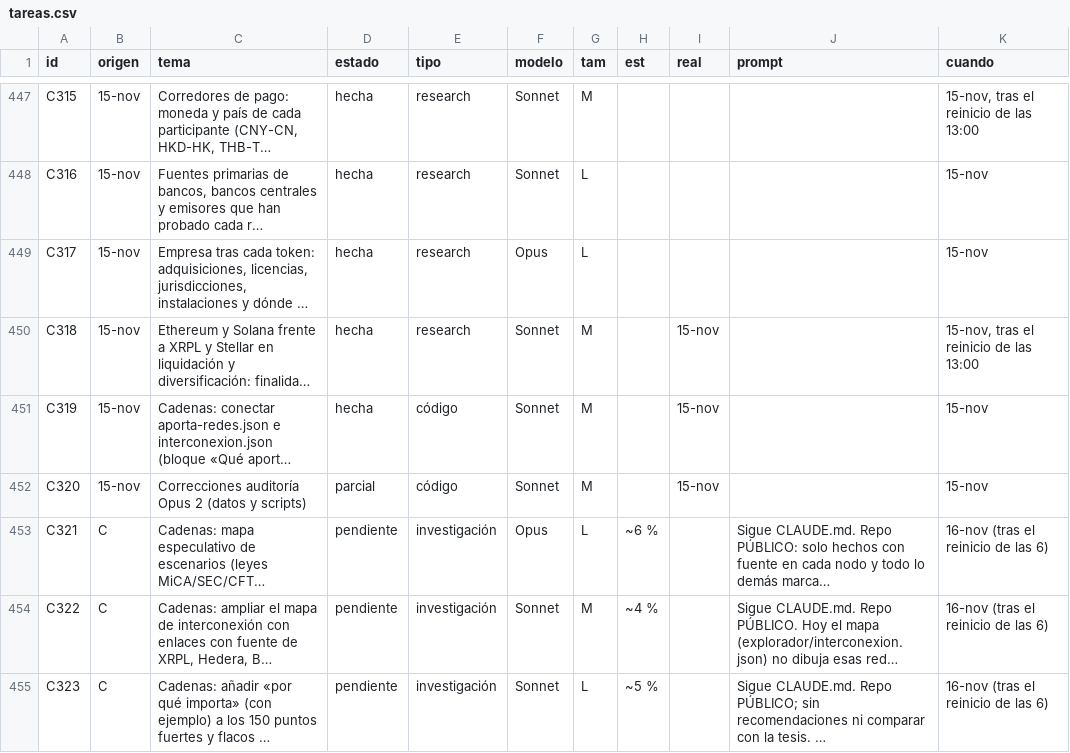
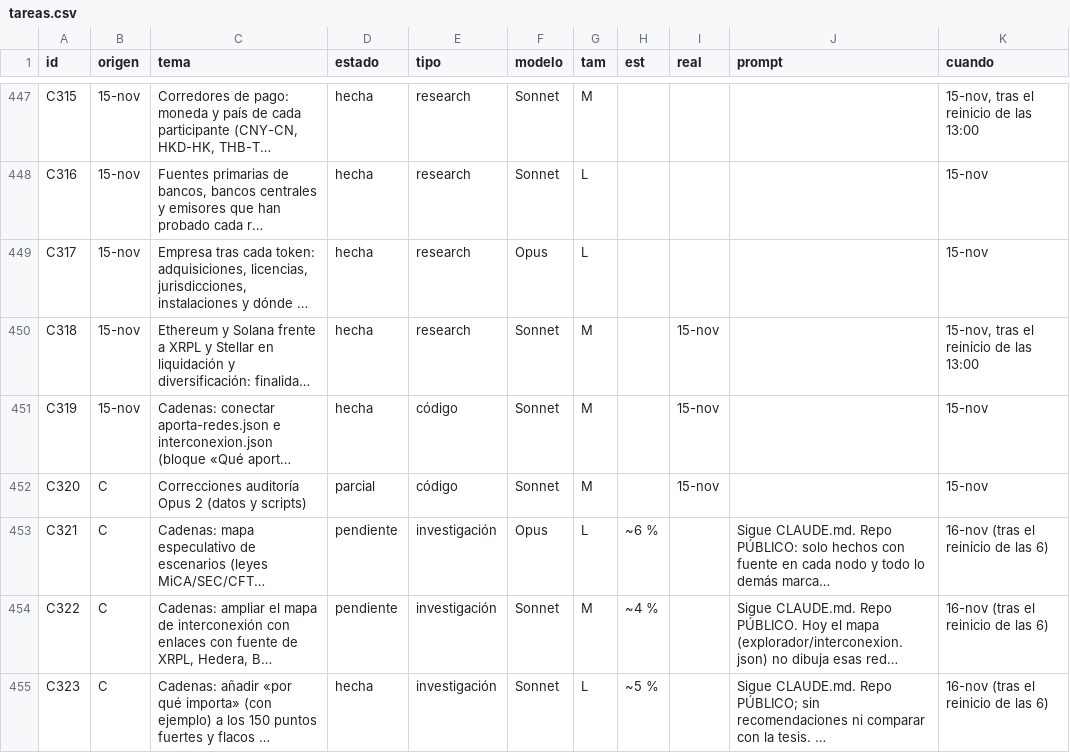
Before and after one commit to joeldragonball-jpg/requirements.txt, a CSV file: research/tareas.csv, drawn as a sheet; only a part is shown, gaps mark what is left out; long unchanged cells end in …; the diff names each change by its address in the sheet, - before the commit and + after, or states it on an @@ line.

```diff
--- a/research/tareas.csv
+++ b/research/tareas.csv
-B452 (origen): 15-nov
+B452 (origen): C
-D455 (estado): pendiente
+D455 (estado): hecha
```
Also changed, not shown: 5 other files.
